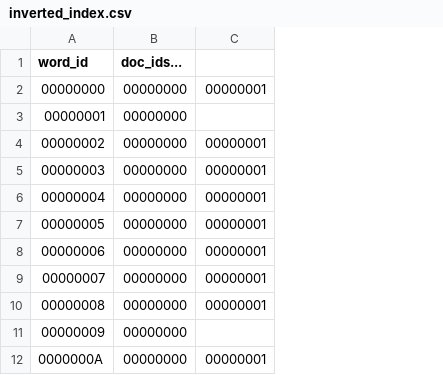
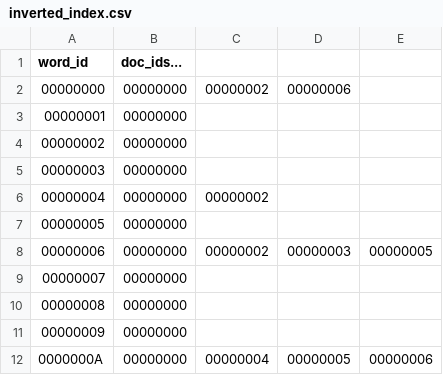
Before and after one commit to ANKIT-is-here/SRIC, a CSV file: data/inverted_index.csv, drawn as a sheet; only a part is shown; removed rows and columns are numbered as before the commit, all else as after; the diff covers the shown part only; the diff names each change by its address in the sheet, - before the commit and + after, or states it on an @@ line.

```diff
--- a/data/inverted_index.csv
+++ b/data/inverted_index.csv
-column C, rows 2-12: 00000001 |  | 00000001 | 00000001 | 00000001 | 00000001 | 00000001 | 00000001 | 00000001 |  | 00000001
+column C, rows 2-12: 00000002 |  |  |  | 00000002 |  | 00000002 |  |  |  | 00000004
+column D, rows 2-12: 00000006 |  |  |  |  |  | 00000003 |  |  |  | 00000005
+column E, rows 8-12: 00000005 |  |  |  | 00000006
```
Also changed, not shown: 18 added rows, 33 removed rows, 55 edited cells and row numbers in column A elsewhere in this file, data/id_to_word.csv, data/word_to_id.csv, 29 other files.
